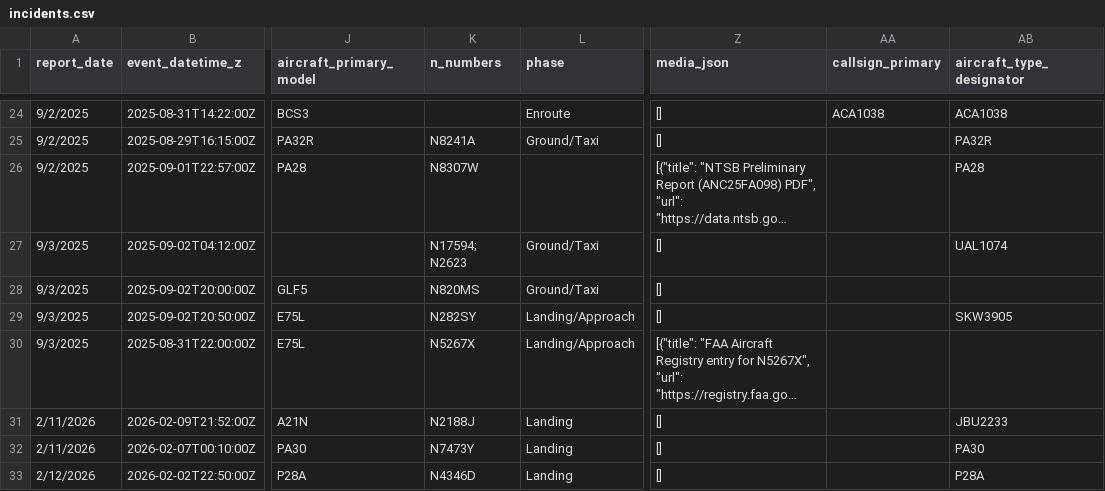
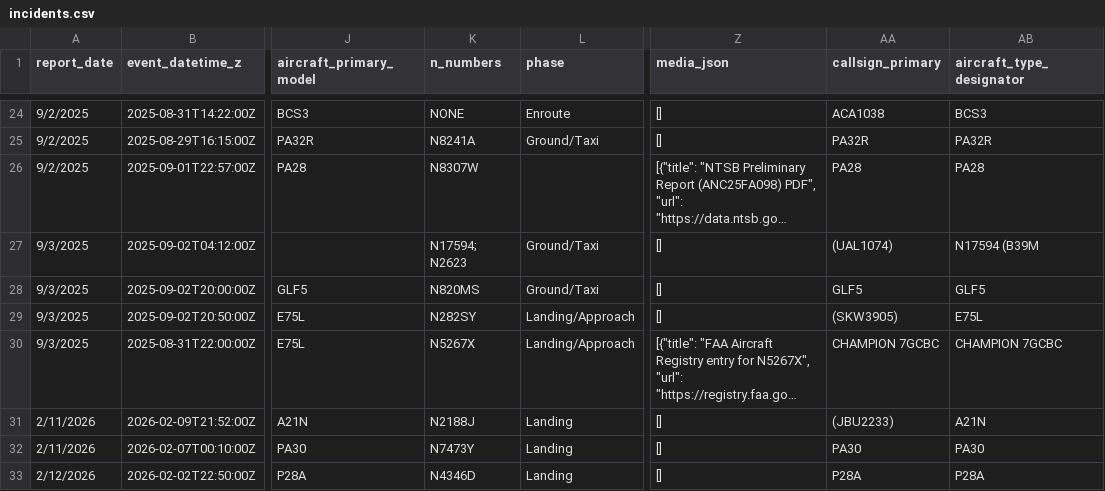
Before and after one commit to afstafaa/alaska-aviation-incidents, a CSV file: data/incidents.csv, drawn as a sheet; only a part is shown, gaps mark what is left out; long unchanged cells end in …; the diff covers the shown part only; the diff names each change by its address in the sheet, - before the commit and + after, or states it on an @@ line.

```diff
--- a/data/incidents.csv
+++ b/data/incidents.csv
-K24 (n_numbers): (empty)
+K24 (n_numbers): NONE
-AB24 (aircraft_type_designator): ACA1038
+AB24 (aircraft_type_designator): BCS3
-AA25 (callsign_primary): (empty)
+AA25 (callsign_primary): PA32R
-AA26 (callsign_primary): (empty)
+AA26 (callsign_primary): PA28
-AA27 (callsign_primary): (empty)
+AA27 (callsign_primary): (UAL1074)
-AB27 (aircraft_type_designator): UAL1074
+AB27 (aircraft_type_designator): N17594 (B39M
-AA28 (callsign_primary): (empty)
+AA28 (callsign_primary): GLF5
-AB28 (aircraft_type_designator): (empty)
+AB28 (aircraft_type_designator): GLF5
-AA29 (callsign_primary): (empty)
+AA29 (callsign_primary): (SKW3905)
-AB29 (aircraft_type_designator): SKW3905
+AB29 (aircraft_type_designator): E75L
-AA30 (callsign_primary): (empty)
+AA30 (callsign_primary): CHAMPION 7GCBC
-AB30 (aircraft_type_designator): (empty)
+AB30 (aircraft_type_designator): CHAMPION 7GCBC
-AA31 (callsign_primary): (empty)
+AA31 (callsign_primary): (JBU2233)
-AB31 (aircraft_type_designator): JBU2233
+AB31 (aircraft_type_designator): A21N
-AA32 (callsign_primary): (empty)
+AA32 (callsign_primary): PA30
-AA33 (callsign_primary): (empty)
+AA33 (callsign_primary): P28A
```
Also changed, not shown: 45 edited cells elsewhere in this file, 1 other file.
